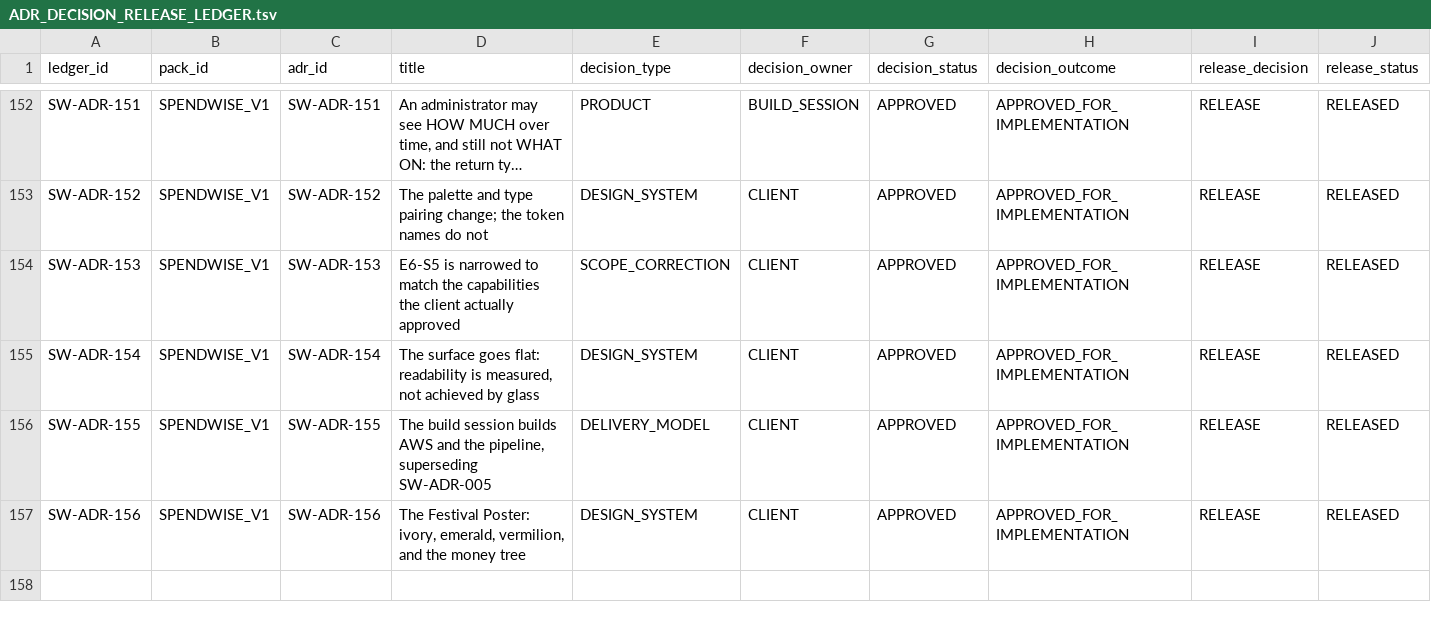
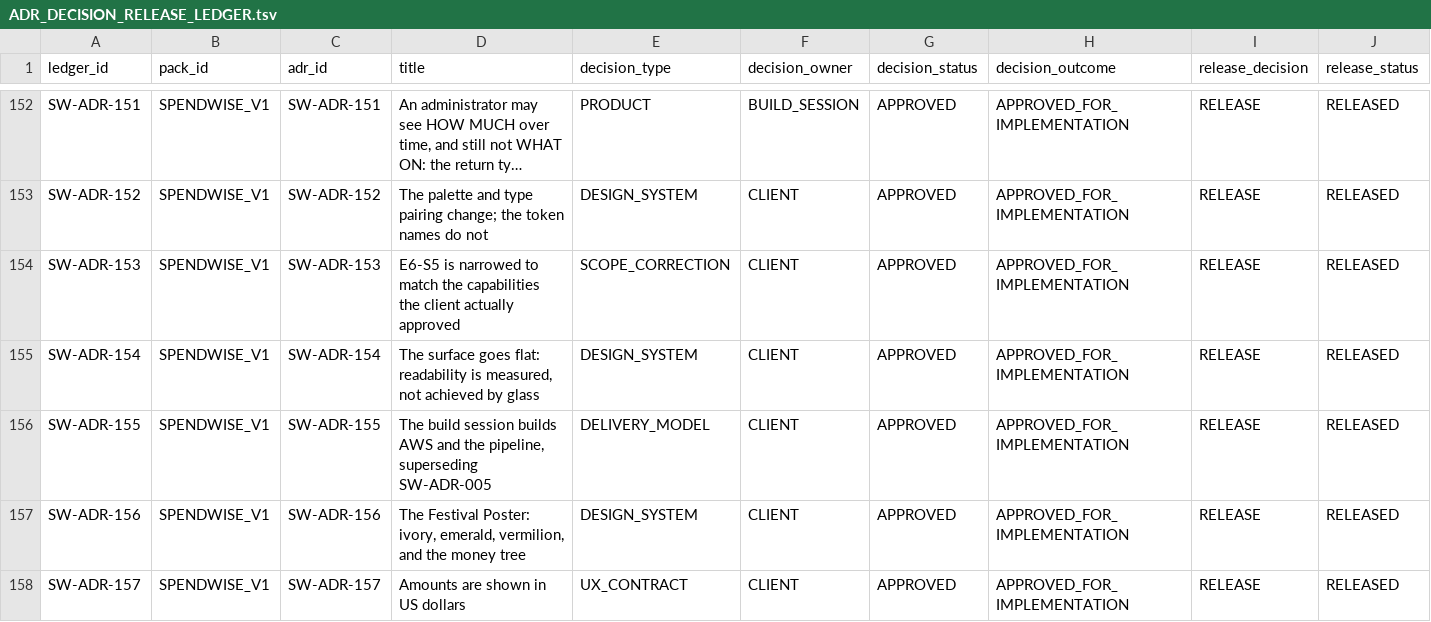
Before and after one commit to AniruddhasGit/SpendWise, a TSV file: docs/01 ADR/ADR_DECISION_RELEASE_LEDGER.tsv, drawn as a sheet; only a part is shown, gaps mark what is left out; long unchanged cells end in …; rows hold the shown columns only; the diff covers the shown part only; the diff names each change by its address in the sheet, - before the commit and + after, or states it on an @@ line.

```diff
--- a/docs/01 ADR/ADR_DECISION_RELEASE_LEDGER.tsv
+++ b/docs/01 ADR/ADR_DECISION_RELEASE_LEDGER.tsv
+row 158: SW-ADR-157 | SPENDWISE_V1 | SW-ADR-157 | Amounts are shown in US dollars | UX_CONTRACT | CLIENT | APPROVED | APPROVED_FOR_IMPLEMENTATION | RELEASE | RELEASED
```
Also changed, not shown: 1 added row and 3 edited cells elsewhere in this file, 48 other files.
